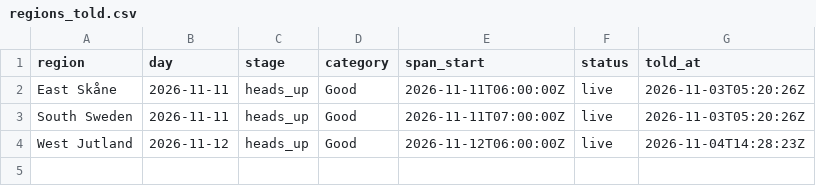
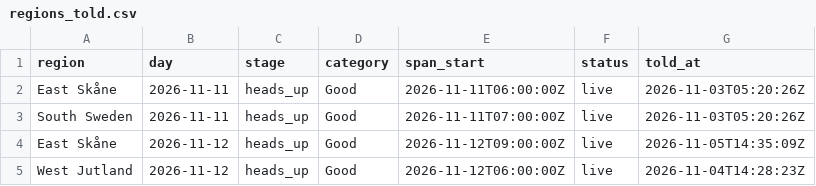
Before and after one commit to Jallen1998/surf-forecasting, a CSV file: state/regions_told.csv, drawn as a sheet; the diff names each change by its address in the sheet, - before the commit and + after, or states it on an @@ line.

```diff
--- a/state/regions_told.csv
+++ b/state/regions_told.csv
+row 4: East Skåne | 2026-11-12 | heads_up | Good | 2026-11-12T09:00:00Z | live | 2026-11-05T14:35:09Z
```
Also changed, not shown: state/windows.csv, 1 other file.
